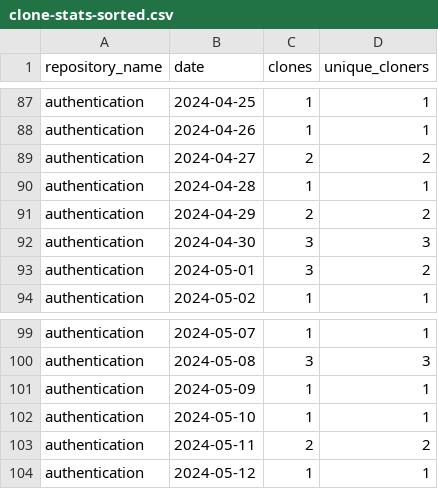
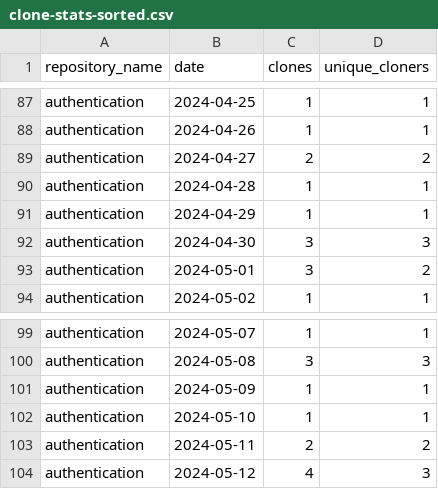
Before and after one commit to jpmorgan-payments/authentication, a CSV file: metrics/clone-stats-sorted.csv, drawn as a sheet; only a part is shown, gaps mark what is left out.

```diff
--- a/metrics/clone-stats-sorted.csv
+++ b/metrics/clone-stats-sorted.csv
@@ -90,3 +90,3 @@ authentication,2024-04-27,2,2
 authentication,2024-04-28,1,1
-authentication,2024-04-29,2,2
+authentication,2024-04-29,1,1
 authentication,2024-04-30,3,3
@@ -103,2 +103,2 @@ authentication,2024-05-10,1,1
 authentication,2024-05-11,2,2
-authentication,2024-05-12,1,1
+authentication,2024-05-12,4,3
```
Also changed, not shown: metrics/clone-stats.csv, metrics/referrer-stats-sorted.csv, 3 other files.
